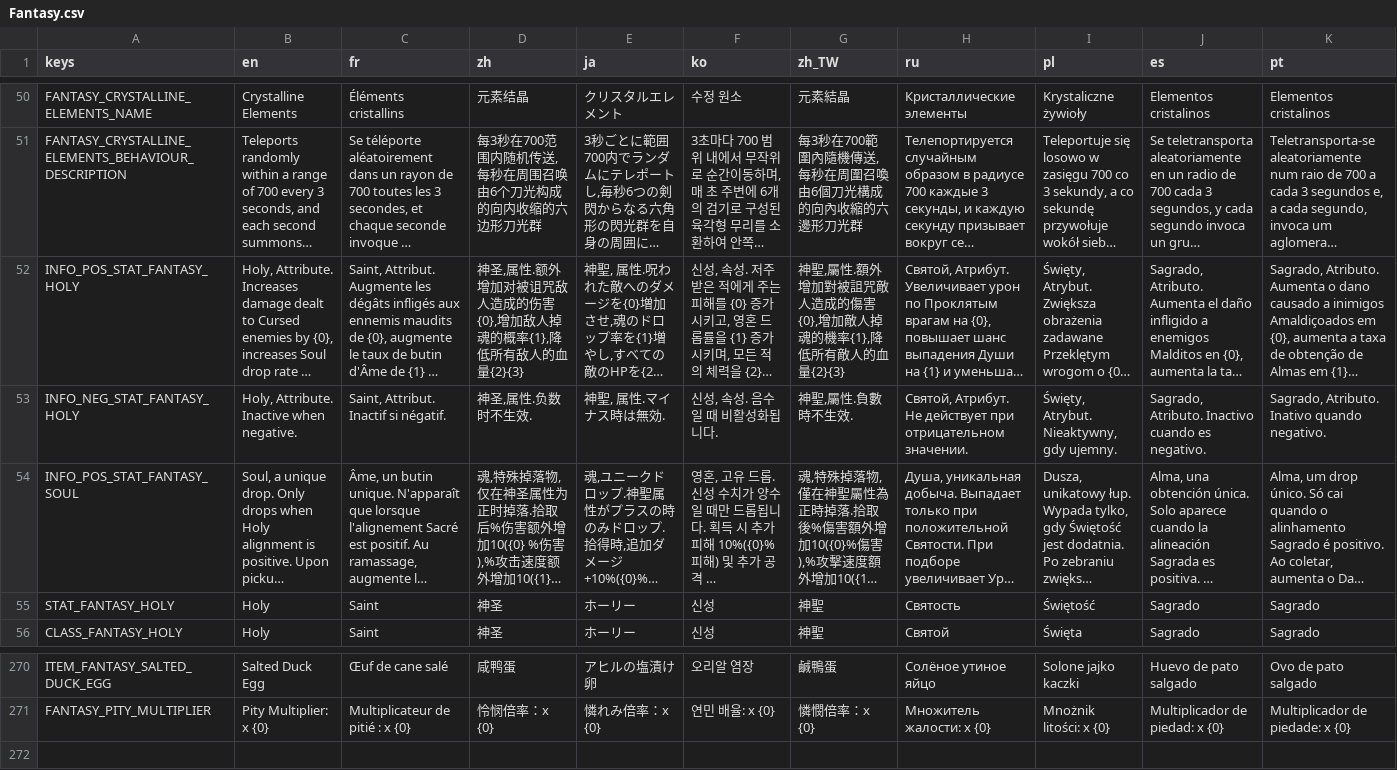
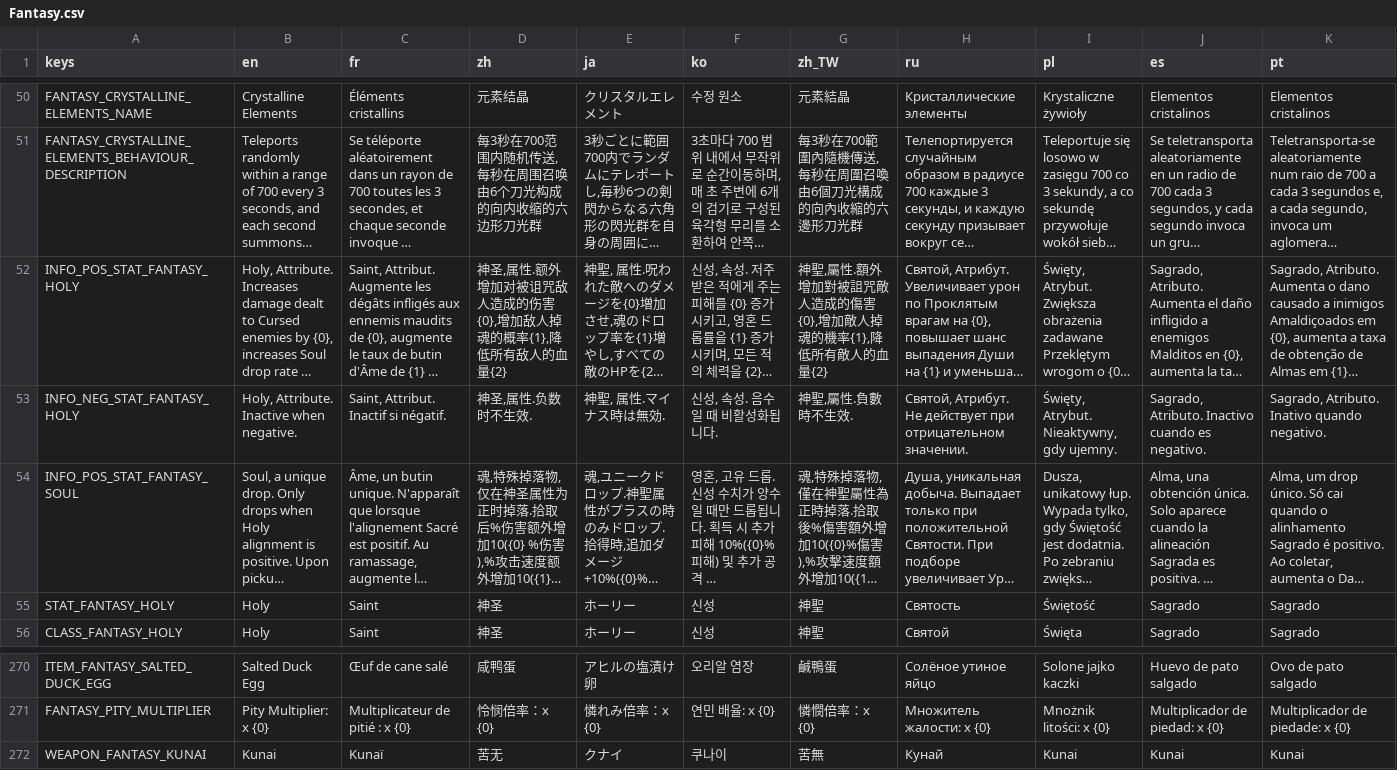
Before and after one commit to CYoJkoY/Yoko-Fantasy, a CSV file: translations/Fantasy.csv, drawn as a sheet; only a part is shown, gaps mark what is left out; long unchanged cells end in …; rows hold the shown columns only; the diff names each change by its address in the sheet, - before the commit and + after, or states it on an @@ line.

```diff
--- a/translations/Fantasy.csv
+++ b/translations/Fantasy.csv
-D52 (zh): …人的血量{2}{3}
+D52 (zh): …人的血量{2}
-G52 (zh_TW): …人的血量{2}{3}
+G52 (zh_TW): …人的血量{2}
+row 272: WEAPON_FANTASY_KUNAI | Kunai | Kunaï | 苦无 | クナイ | 쿠나이 | 苦無 | Кунай | Kunai | Kunai | Kunai
```
Also changed, not shown: 40 other files.
